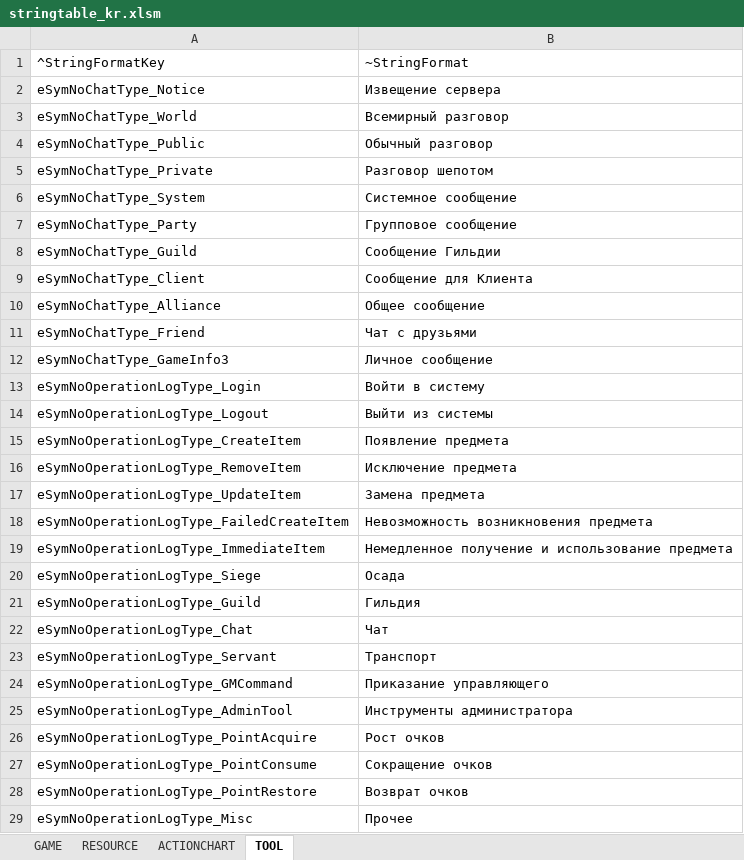
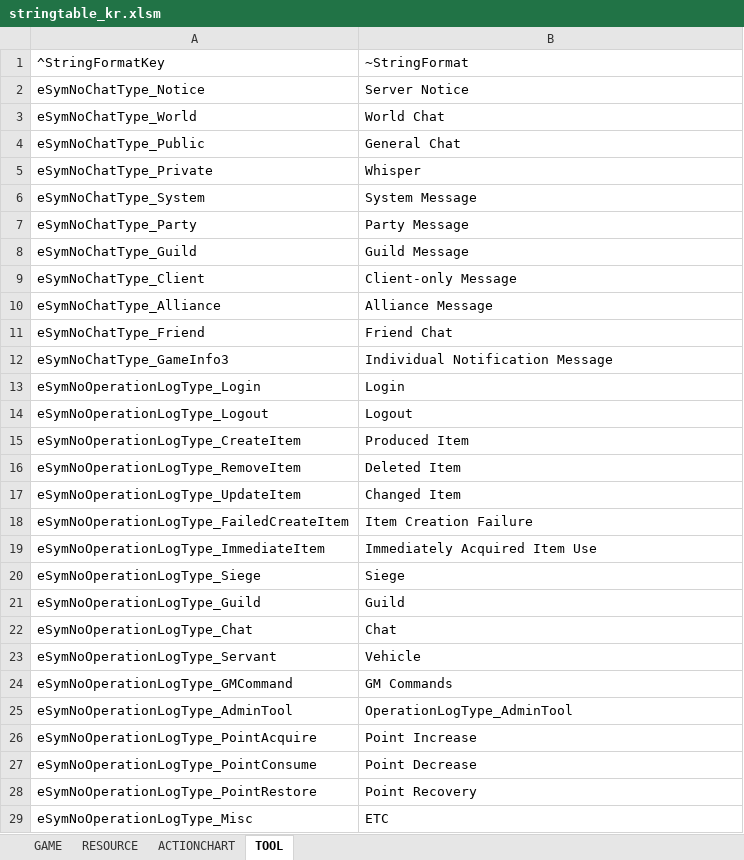
Before and after one commit to Lykii22/BDORUS, an Excel workbook: prestringtable/kr/stringtable_kr.xlsm, sheet TOOL, drawn as a sheet; only a part is shown; values as stored, in another font and other column widths than the file's, no borders; the diff covers the shown part only; the diff names each change by its address in the sheet, - before the commit and + after, or states it on an @@ line.

```diff
--- a/prestringtable/kr/stringtable_kr.xlsm (sheet TOOL)
+++ b/prestringtable/kr/stringtable_kr.xlsm (sheet TOOL)
-B2: Извещение сервера
+B2: Server Notice
-B3: Всемирный разговор
+B3: World Chat
-B4: Обычный разговор
+B4: General Chat
-B5: Разговор шепотом
+B5: Whisper
-B6: Системное сообщение
+B6: System Message
-B7: Групповое сообщение
+B7: Party Message
-B8: Сообщение Гильдии
+B8: Guild Message
-B9: Сообщение для Клиента
+B9: Client-only Message
-B10: Общее сообщение
+B10: Alliance Message
-B11: Чат с друзьями
+B11: Friend Chat
-B12: Личное сообщение
+B12: Individual Notification Message
-B13: Войти в систему
+B13: Login
-B14: Выйти из системы
+B14: Logout
-B15: Появление предмета
+B15: Produced Item
-B16: Исключение предмета
+B16: Deleted Item
-B17: Замена предмета
+B17: Changed Item
-B18: Невозможность возникновения предмета
+B18: Item Creation Failure
-B19: Немедленное получение и использование предмета
+B19: Immediately Acquired Item Use
-B20: Осада
+B20: Siege
-B21: Гильдия
+B21: Guild
-B22: Чат
+B22: Chat
-B23: Транспорт
+B23: Vehicle
-B24: Приказание управляющего
+B24: GM Commands
-B25: Инструменты администратора
+B25: OperationLogType_AdminTool
-B26: Рост очков
+B26: Point Increase
-B27: Сокращение очков
+B27: Point Decrease
-B28: Возврат очков
+B28: Point Recovery
-B29: Прочее
+B29: ETC
```
Also changed, not shown: 599 edited cells elsewhere in this sheet, sheet GAME, sheet RESOURCE, sheet ACTIONCHART, prestringtable/kr/stringtable_cutscene_kr.xlsm, prestringtable/kr/symbolnostringtable_kr.xlsm, 2 other files.
